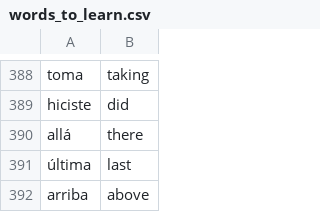
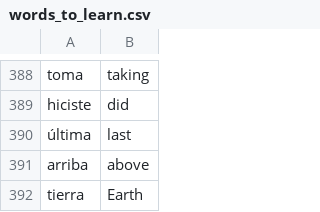
Before and after one commit to gokul-sarath07/CapstoneProject-Flash-Card, a CSV file: support_files/words_to_learn.csv (was words_to_learn.csv), drawn as a sheet; only a part is shown, gaps mark what is left out; the shorter side is filled out with more unchanged rows; the diff names each change by its address in the sheet, - before the commit and + after, or states it on an @@ line.

```diff
--- a/words_to_learn.csv
+++ b/support_files/words_to_learn.csv
-row 390: allá | there
```
Also changed, not shown: 1 other file.
